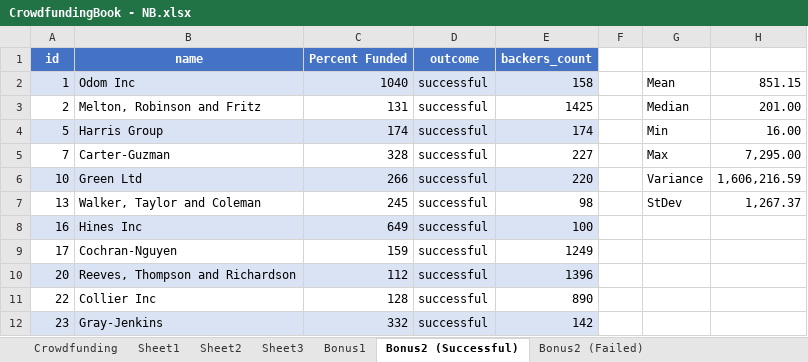
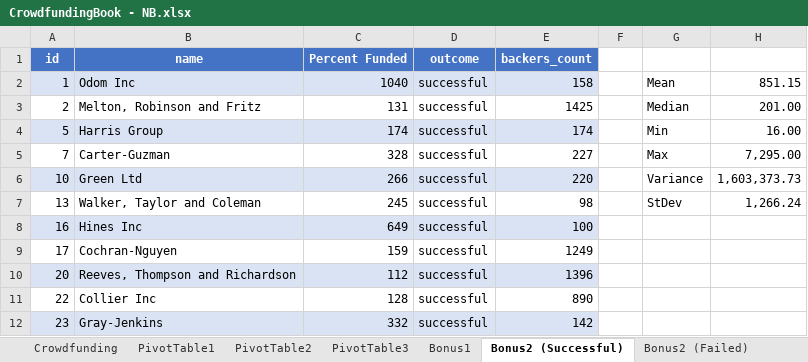
Before and after one commit to nburwick/nburwick.github.io, an Excel workbook: excel-challenge/CrowdfundingBook - NB.xlsx, sheet Bonus2 (Successful), drawn as a sheet; only a part is shown; values as stored, in another font and other column widths than the file's, no borders; conditional formats and table styles not drawn; the diff names each change by its address in the sheet, - before the commit and + after, or states it on an @@ line.

Commit message:
Updates to Crowdfunding Assignment

```diff
--- a/excel-challenge/CrowdfundingBook - NB.xlsx (sheet Bonus2 (Successful))
+++ b/excel-challenge/CrowdfundingBook - NB.xlsx (sheet Bonus2 (Successful))
-sheet tab: Sheet1
+sheet tab: PivotTable1
-sheet tab: Sheet2
+sheet tab: PivotTable2
-sheet tab: Sheet3
+sheet tab: PivotTable3
-H6: 1,606,216.59
+H6: 1,603,373.73
-H7: 1,267.37
+H7: 1,266.24
```
Also changed, not shown: charts or pictures, 2 other files.
